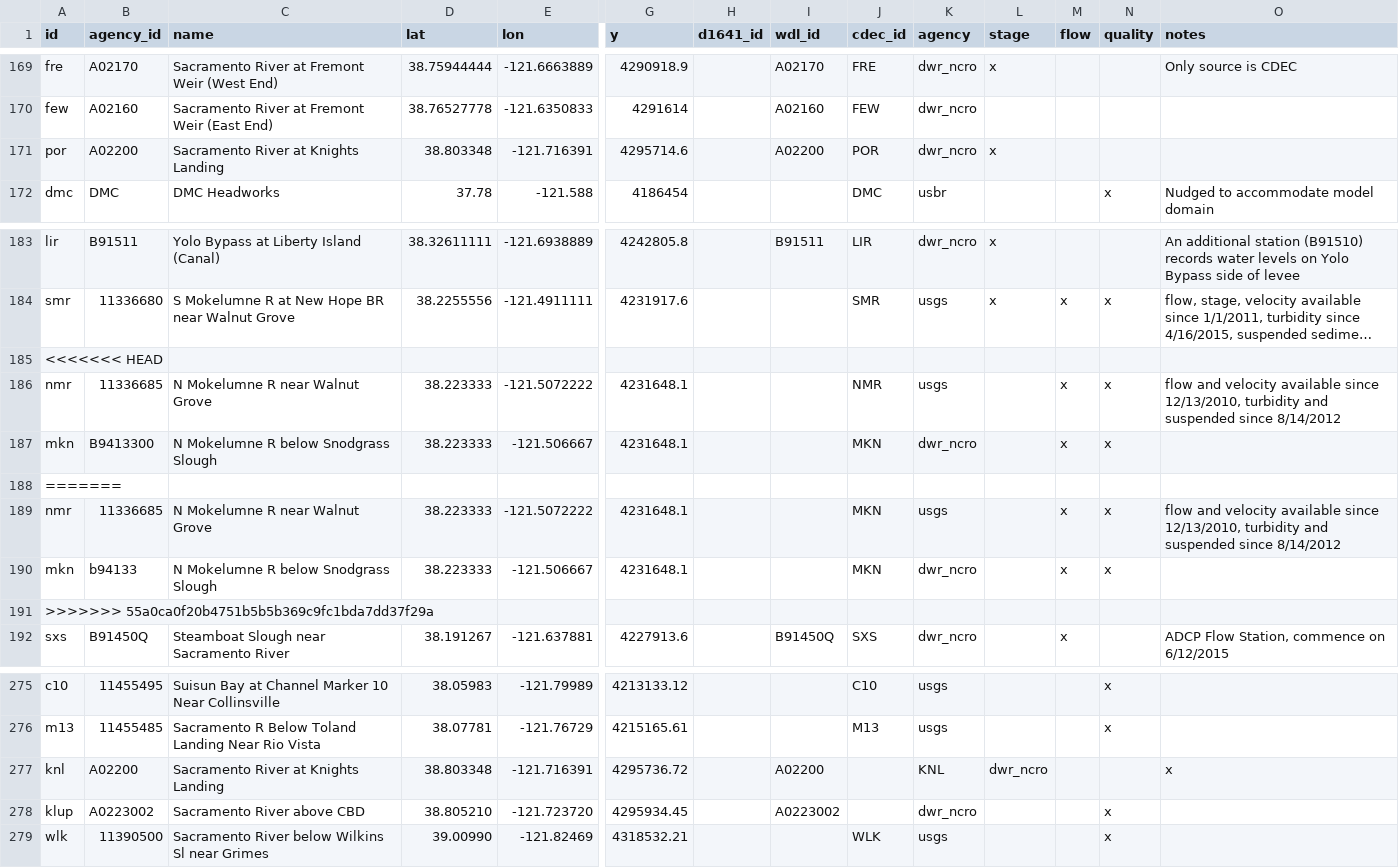
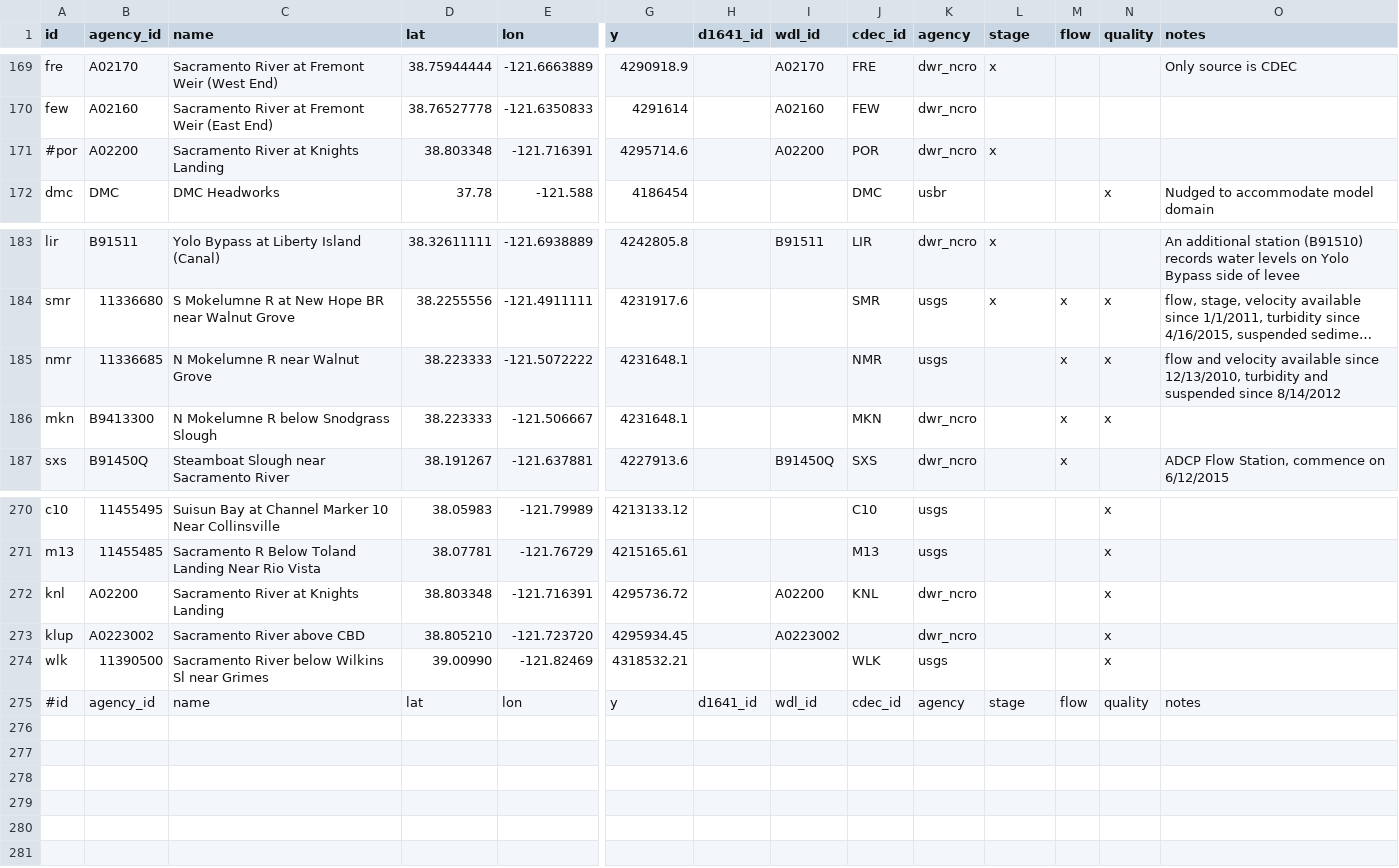
Before and after one commit to CADWRDeltaModeling/vtools3, a CSV file: vtools/datastore/station_dbase.csv, drawn as a sheet; only a part is shown, gaps mark what is left out; long unchanged cells end in …; removed rows and columns are numbered as before the commit, all else as after; rows hold the shown columns only; the diff names each change by its address in the sheet, - before the commit and + after, or states it on an @@ line.

Commit message:
Fixed some conflicts.

```diff
--- a/vtools/datastore/station_dbase.csv
+++ b/vtools/datastore/station_dbase.csv
-A171 (id): por
+A171 (id): #por
-row 185: <<<<<<< HEAD
-row 188: =======
-row 189: nmr | 11336685 | N Mokelumne R near Walnut Grove | 38.223333 | -121.5072222 | 4231648.1 |  |  | MKN | usgs |  | x | x | flow and velocity available since 12/13/2010, turbidity and suspended since 8/14/2012
-row 190: mkn | b94133 | N Mokelumne R below Snodgrass Slough | 38.223333 | -121.506667 | 4231648.1 |  |  | MKN | dwr_ncro |  | x | x
-row 191: >>>>>>> 55a0ca0f20b4751b5b5b369c9fc1bda7dd37f29a
-J272 (cdec_id): (empty)
+J272 (cdec_id): KNL
-K272 (agency): KNL
+K272 (agency): dwr_ncro
-L272 (stage): dwr_ncro
+L272 (stage): (empty)
-N272 (quality): (empty)
+N272 (quality): x
-O272 (notes): x
+O272 (notes): (empty)
+row 275: #id | agency_id | name | lat | lon | y | d1641_id | wdl_id | cdec_id | agency | stage | flow | quality | notes
```
